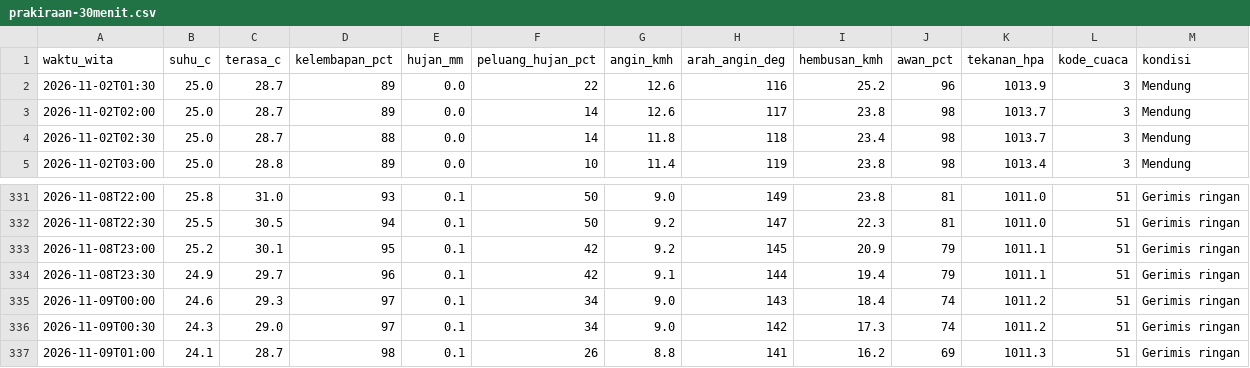
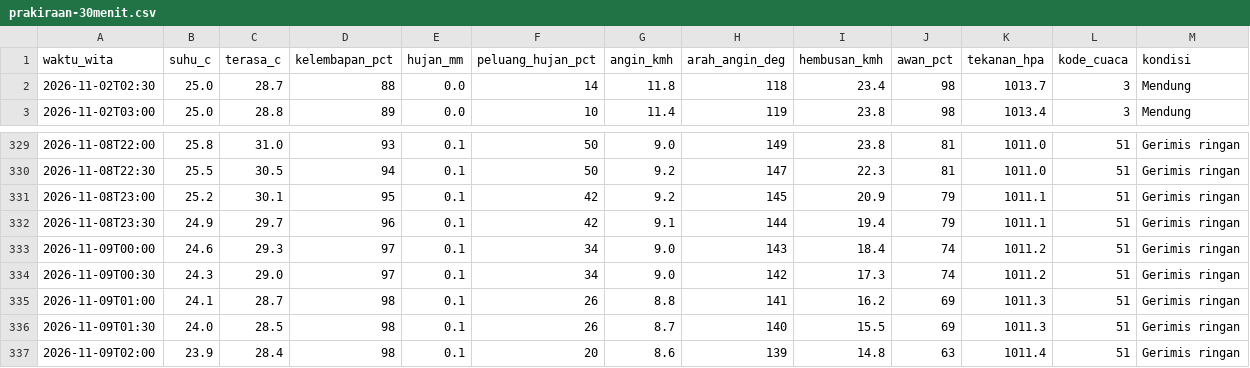
Before and after one commit to ariblackheart-cyber/cuaca-mataram, a CSV file: data/prakiraan-30menit.csv, drawn as a sheet; only a part is shown, gaps mark what is left out.

```diff
--- a/data/prakiraan-30menit.csv
+++ b/data/prakiraan-30menit.csv
@@ -1,4 +1,2 @@
 waktu_wita,suhu_c,terasa_c,kelembapan_pct,hujan_mm,peluang_hujan_pct,angin_kmh,arah_angin_deg,hembusan_kmh,awan_pct,tekanan_hpa,kode_cuaca,kondisi
-2026-11-02T01:30,25.0,28.7,89,0.0,22,12.6,116,25.2,96,1013.9,3,Mendung
-2026-11-02T02:00,25.0,28.7,89,0.0,14,12.6,117,23.8,98,1013.7,3,Mendung
 2026-11-02T02:30,25.0,28.7,88,0.0,14,11.8,118,23.4,98,1013.7,3,Mendung
@@ -337 +335,3 @@ waktu_wita,suhu_c,terasa_c,kelembapan_pct,hujan_mm,peluang_hujan_pct,angin_kmh,a
 2026-11-09T01:00,24.1,28.7,98,0.1,26,8.8,141,16.2,69,1011.3,51,Gerimis ringan
+2026-11-09T01:30,24.0,28.5,98,0.1,26,8.7,140,15.5,69,1011.3,51,Gerimis ringan
+2026-11-09T02:00,23.9,28.4,98,0.1,20,8.6,139,14.8,63,1011.4,51,Gerimis ringan
```
Also changed, not shown: 2 other files.
